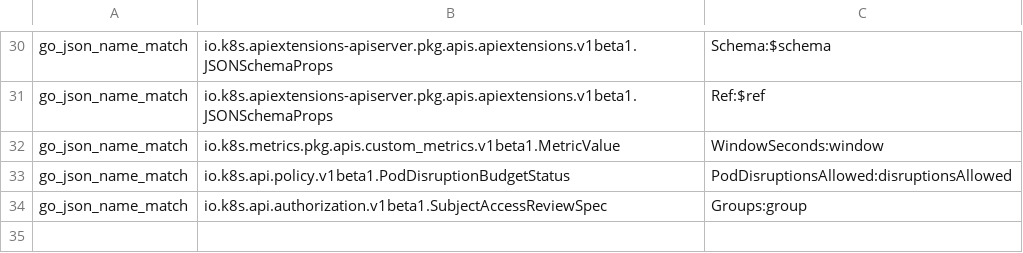
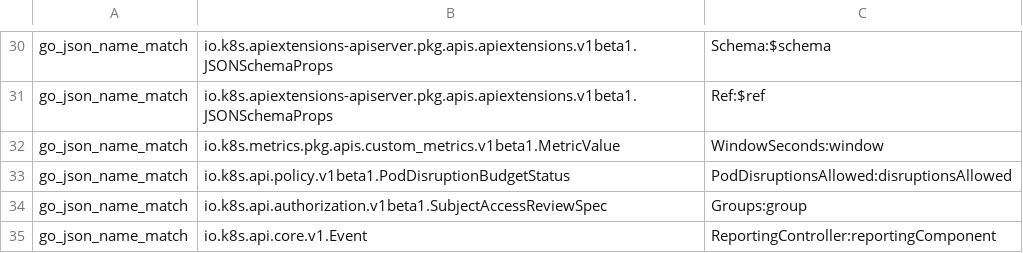
Before and after one commit to roycaihw/kubernetes, a CSV file: staging/src/k8s.io/code-generator/cmd/api-linter/linters/whitelist.csv, drawn as a sheet; only a part is shown, gaps mark what is left out; the diff names each change by its address in the sheet, - before the commit and + after, or states it on an @@ line.

Commit message:
Pick up new violation.

```diff
--- a/staging/src/k8s.io/code-generator/cmd/api-linter/linters/whitelist.csv
+++ b/staging/src/k8s.io/code-generator/cmd/api-linter/linters/whitelist.csv
+row 35: go_json_name_match | io.k8s.api.core.v1.Event | ReportingController:reportingComponent
```
